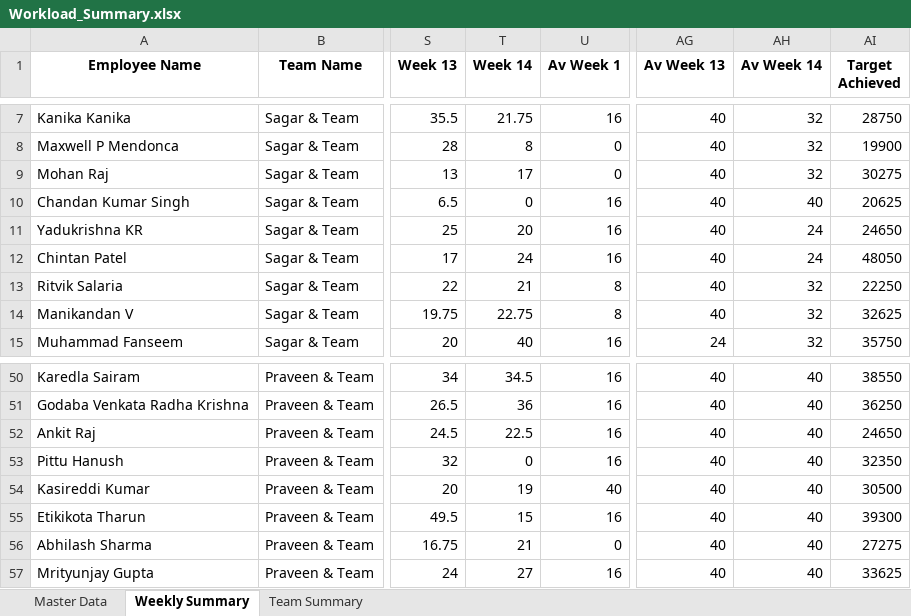
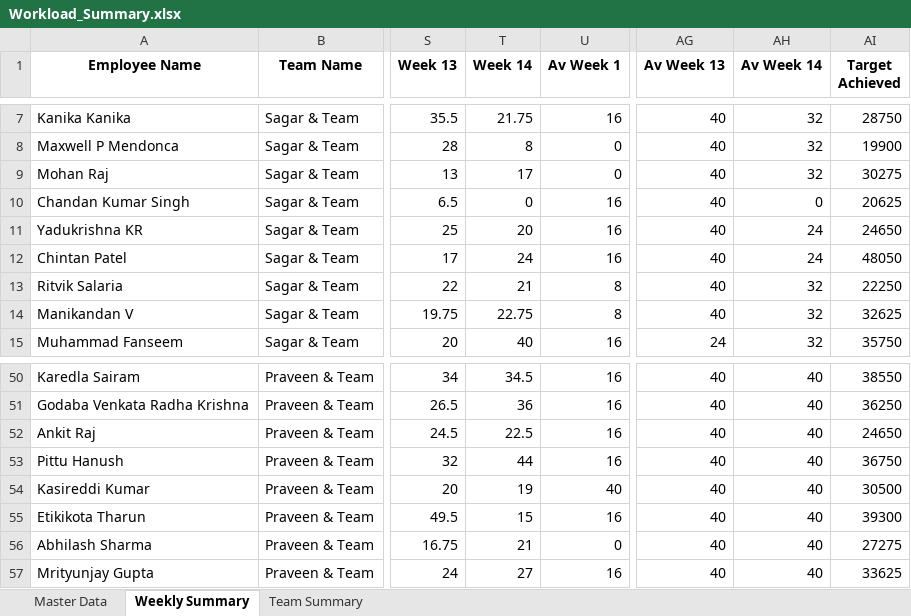
Before and after one commit to Dayakrishna/master, an Excel workbook: Workload_Summary.xlsx, sheet Weekly Summary, drawn as a sheet; only a part is shown, gaps mark what is left out; values as stored, in another font and other column widths than the file's, no borders; the diff covers the shown part only; the diff names each change by its address in the sheet, - before the commit and + after, or states it on an @@ line.

```diff
--- a/Workload_Summary.xlsx (sheet Weekly Summary)
+++ b/Workload_Summary.xlsx (sheet Weekly Summary)
-AH10 (Av Week 14): 40
+AH10 (Av Week 14): 0
-T53 (Week 14): 0
+T53 (Week 14): 44
-AI53 (Target Achieved): 32350
+AI53 (Target Achieved): 36750
```
Also changed, not shown: 31 edited cells elsewhere in this sheet, sheet Master Data, sheet Team Summary.
